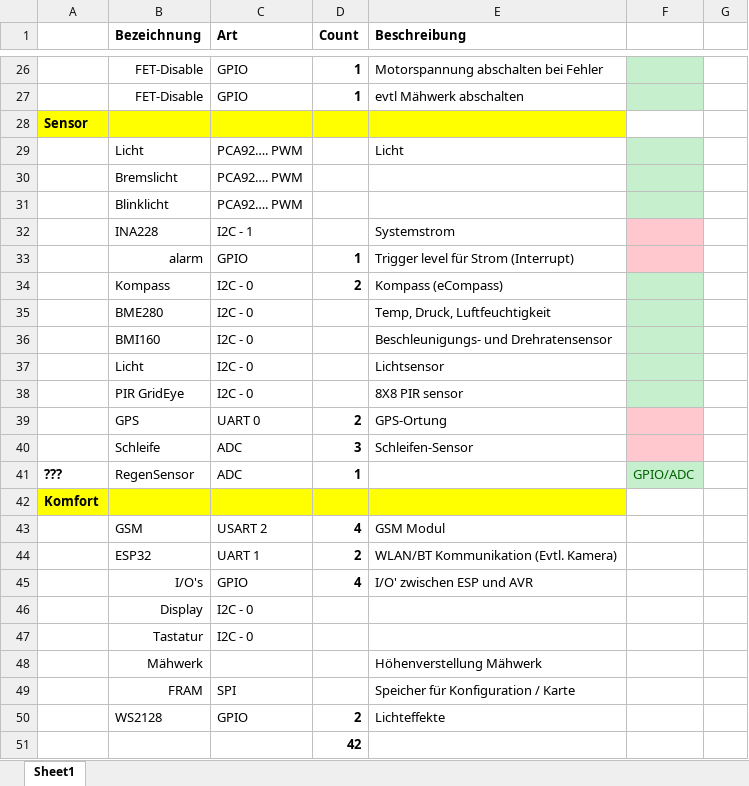
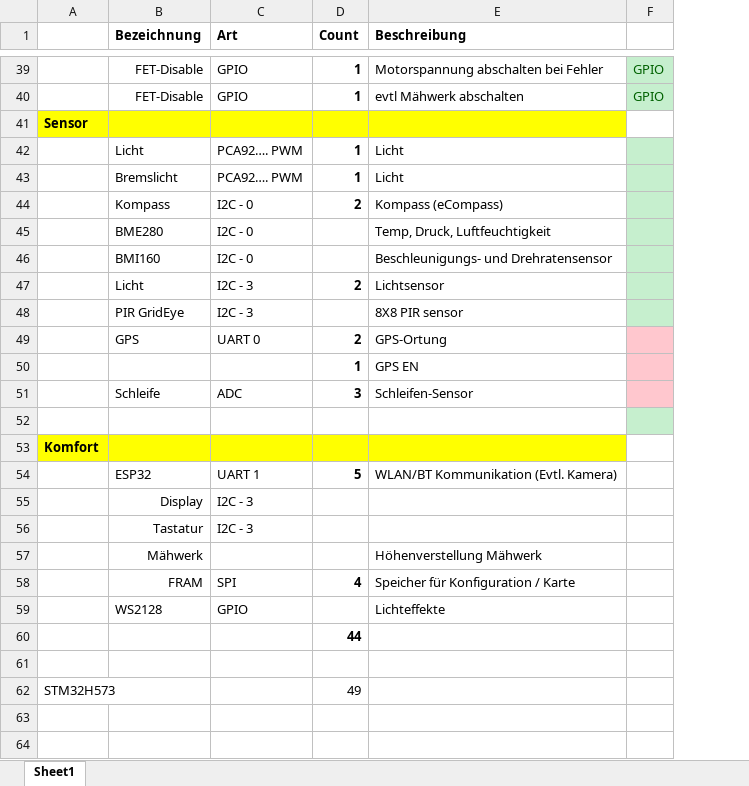
Before and after one commit to JakobThiessen/RoboticLawnMower, an Excel workbook: docs/IO_Funktion_Beschreibung.xlsx, sheet Sheet1, drawn as a sheet; only a part is shown, gaps mark what is left out; values as stored, in another font and other column widths than the file's, no borders; charts and pictures not drawn; removed rows and columns are numbered as before the commit, all else as after; the diff covers the shown part only; the diff names each change by its address in the sheet, - before the commit and + after, or states it on an @@ line.

```diff
--- a/docs/IO_Funktion_Beschreibung.xlsx (sheet Sheet1)
+++ b/docs/IO_Funktion_Beschreibung.xlsx (sheet Sheet1)
-column F, row 41: GPIO/ADC
-column G, empty
+column F, rows 39-40: GPIO | GPIO
-D42:D43 (Count): (empty)
+D42:D43 (Count): 1
-E43 (Beschreibung): (empty)
+E43 (Beschreibung): Licht
-row 31:  | Blinklicht | PCA92…. PWM
-row 32:  | INA228 | I2C - 1 |  | Systemstrom
-row 33:  | alarm | GPIO | 1 | Trigger level für Strom (Interrupt)
-C47:C48 (Art): I2C - 0
+C47:C48 (Art): I2C - 3
-D47 (Count): (empty)
+D47 (Count): 2
+row 50:  |  |  | 1 | GPS EN
-row 52: ??? | RegenSensor | ADC | 1 |  | GPIO/ADC
+row 52: (empty)
-row 43:  | GSM | USART 2 | 4 | GSM Modul
-D54 (Count): 2
+D54 (Count): 5
-row 45:  | I/O's | GPIO | 4 | I/O' zwischen ESP und AVR
-C55:C56 (Art): I2C - 0
+C55:C56 (Art): I2C - 3
-D58 (Count): (empty)
+D58 (Count): 4
-D59 (Count): 2
+D59 (Count): (empty)
-D60 (Count): 42
+D60 (Count): 44
+row 61: (empty)
+row 62: STM32H573 |  |  | 49
```
Also changed, not shown: 13 added rows, 8 edited cells and cell formats elsewhere in this sheet, charts or pictures, 13 other files.
